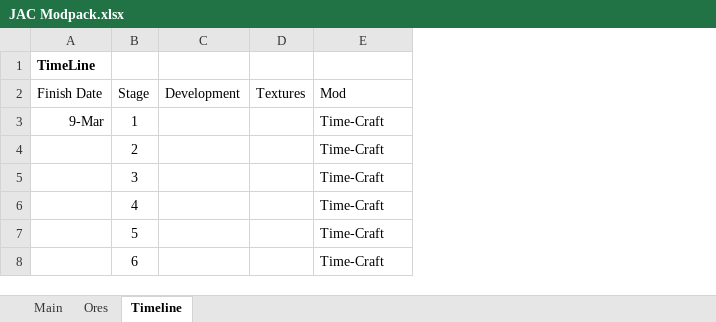
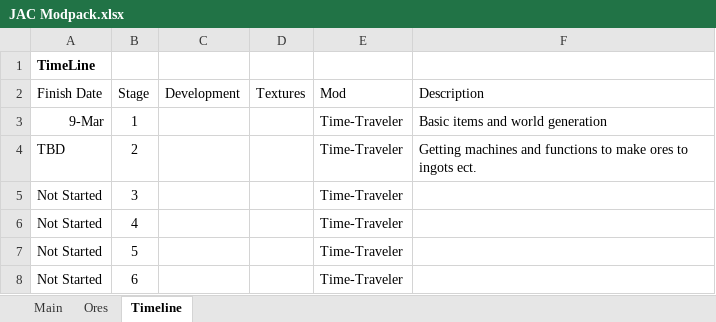
Before and after one commit to josua27176/jacpack, an Excel workbook: Planning/JAC Modpack.xlsx, sheet Timeline, drawn as a sheet; values as stored, in another font and other column widths than the file's, no borders; charts and pictures not drawn; the diff names each change by its address in the sheet, - before the commit and + after, or states it on an @@ line.

```diff
--- a/Planning/JAC Modpack.xlsx (sheet Timeline)
+++ b/Planning/JAC Modpack.xlsx (sheet Timeline)
+column F (Description), rows 3-4: Basic items and world generation | Getting machines and functions to make ores to ingots ect.
-E3:E8 (Mod): Time-Craft
+E3:E8 (Mod): Time-Traveler
-A4 (Finish Date): (empty)
+A4 (Finish Date): TBD
-A5:A8 (Finish Date): (empty)
+A5:A8 (Finish Date): Not Started
```
Also changed, not shown: sheet Main, sheet Ores, charts or pictures.
